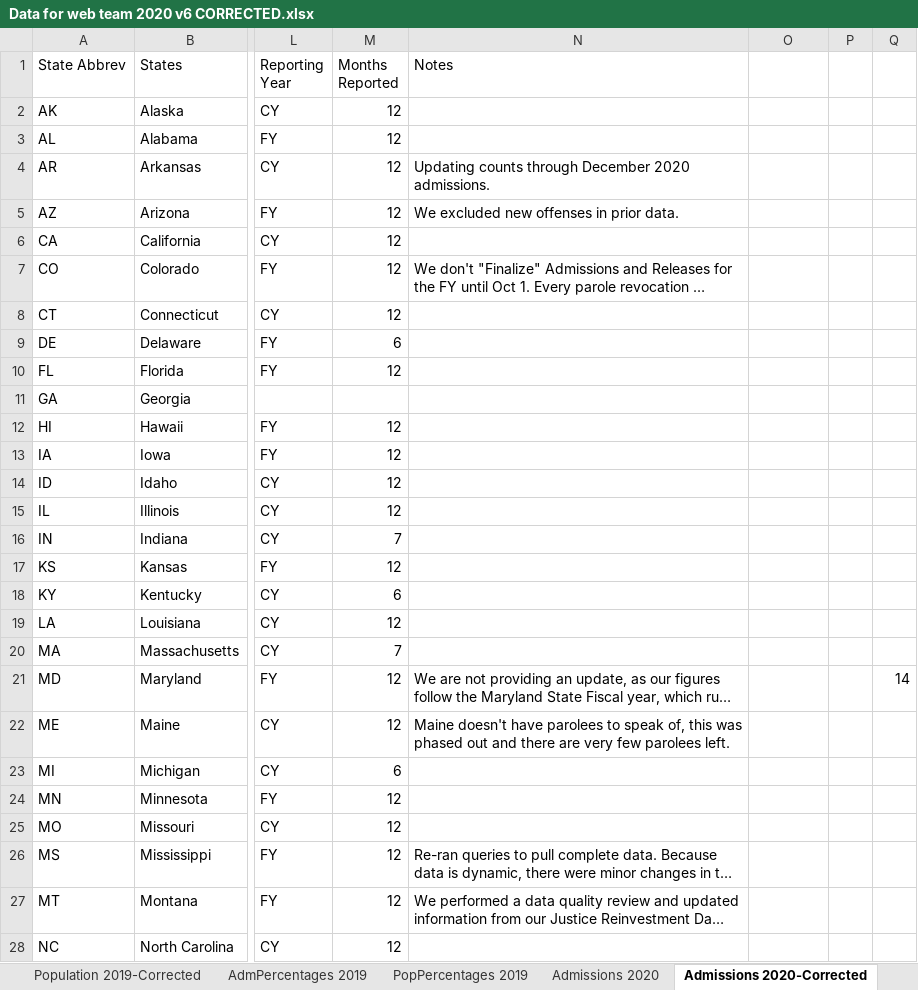
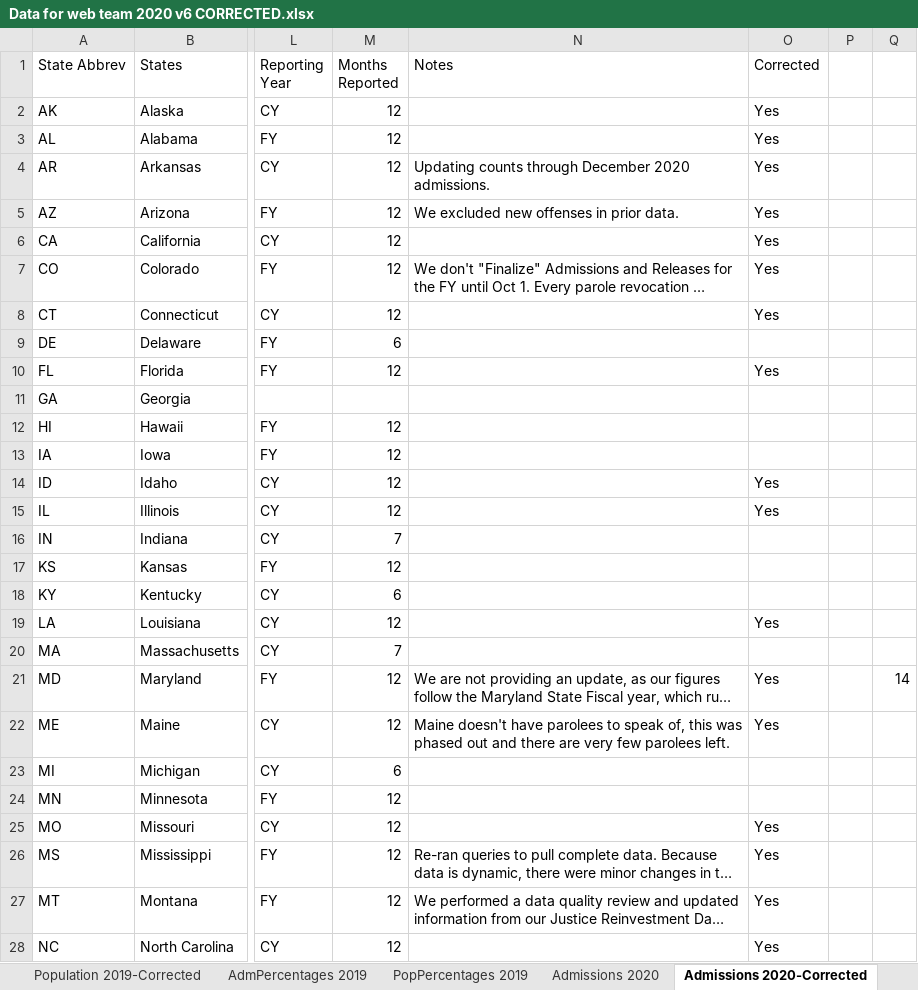
Before and after one commit to CSGJCResearch/cc_survey, an Excel workbook: data/Data for web team 2020 v6 CORRECTED.xlsx, sheet Admissions 2020-Corrected, drawn as a sheet; only a part is shown, gaps mark what is left out; long unchanged cells end in …; values as stored, in another font and other column widths than the file's, no cell formats; the diff covers the shown part only; the diff names each change by its address in the sheet, - before the commit and + after, or states it on an @@ line.

```diff
--- a/data/Data for web team 2020 v6 CORRECTED.xlsx (sheet Admissions 2020-Corrected)
+++ b/data/Data for web team 2020 v6 CORRECTED.xlsx (sheet Admissions 2020-Corrected)
-O1: (empty)
+O1: Corrected
-O2:O8 (Corrected): (empty)
+O2:O8 (Corrected): Yes
-O10 (Corrected): (empty)
+O10 (Corrected): Yes
-O14:O15 (Corrected): (empty)
+O14:O15 (Corrected): Yes
-O19 (Corrected): (empty)
+O19 (Corrected): Yes
-O21:O22 (Corrected): (empty)
+O21:O22 (Corrected): Yes
-O25:O28 (Corrected): (empty)
+O25:O28 (Corrected): Yes
```
Also changed, not shown: 13 edited cells elsewhere in this sheet, sheet Survey 2020, sheet Population 2019-Corrected, sheet Population 2018-Corrected, sheet Admissions 2018-Corrected, sheet Admissions 2019-Corrected, sheet Population 2019, 1 more sheet, cell formats, 8 other files.
